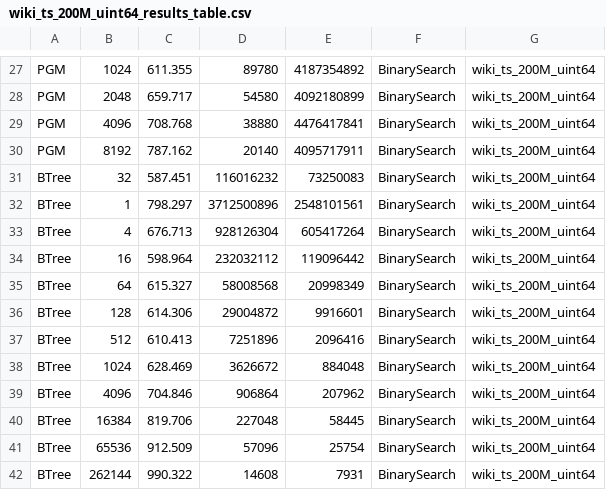
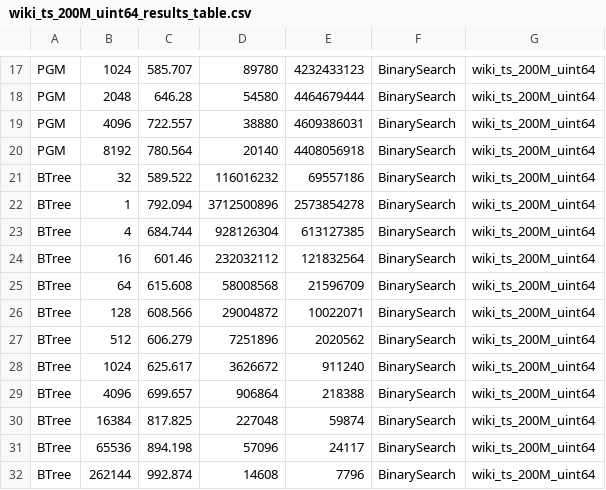
Before and after one commit to learnedsystems/SOSDLeaderboard, a CSV file: benchmark_results/wiki_ts_200M_uint64_results_table.csv, drawn as a sheet; only a part is shown, gaps mark what is left out; addresses are those after the commit; the diff covers the shown part only; the diff names each change by its address in the sheet, - before the commit and + after, or states it on an @@ line.

```diff
--- a/benchmark_results/wiki_ts_200M_uint64_results_table.csv
+++ b/benchmark_results/wiki_ts_200M_uint64_results_table.csv
-C17: 611.355
+C17: 585.707
-E17: 4187354892
+E17: 4232433123
-C18: 659.717
+C18: 646.28
-E18: 4092180899
+E18: 4464679444
-C19: 708.768
+C19: 722.557
-E19: 4476417841
+E19: 4609386031
-C20: 787.162
+C20: 780.564
-E20: 4095717911
+E20: 4408056918
-C21: 587.451
+C21: 589.522
-E21: 73250083
+E21: 69557186
-C22: 798.297
+C22: 792.094
-E22: 2548101561
+E22: 2573854278
-C23: 676.713
+C23: 684.744
-E23: 605417264
+E23: 613127385
-C24: 598.964
+C24: 601.46
-E24: 119096442
+E24: 121832564
-C25: 615.327
+C25: 615.608
-E25: 20998349
+E25: 21596709
-C26: 614.306
+C26: 608.566
-E26: 9916601
+E26: 10022071
-C27: 610.413
+C27: 606.279
-E27: 2096416
+E27: 2020562
-C28: 628.469
+C28: 625.617
-E28: 884048
+E28: 911240
-C29: 704.846
+C29: 699.657
-E29: 207962
+E29: 218388
-C30: 819.706
+C30: 817.825
-E30: 58445
+E30: 59874
-C31: 912.509
+C31: 894.198
-E31: 25754
+E31: 24117
-C32: 990.322
+C32: 992.874
-E32: 7931
+E32: 7796
```
Also changed, not shown: 10 removed rows and 94 edited cells elsewhere in this file, benchmark_results/books_200M_uint64_results_table.csv, benchmark_results/fb_200M_uint64_results_table.csv, 22 other files.
